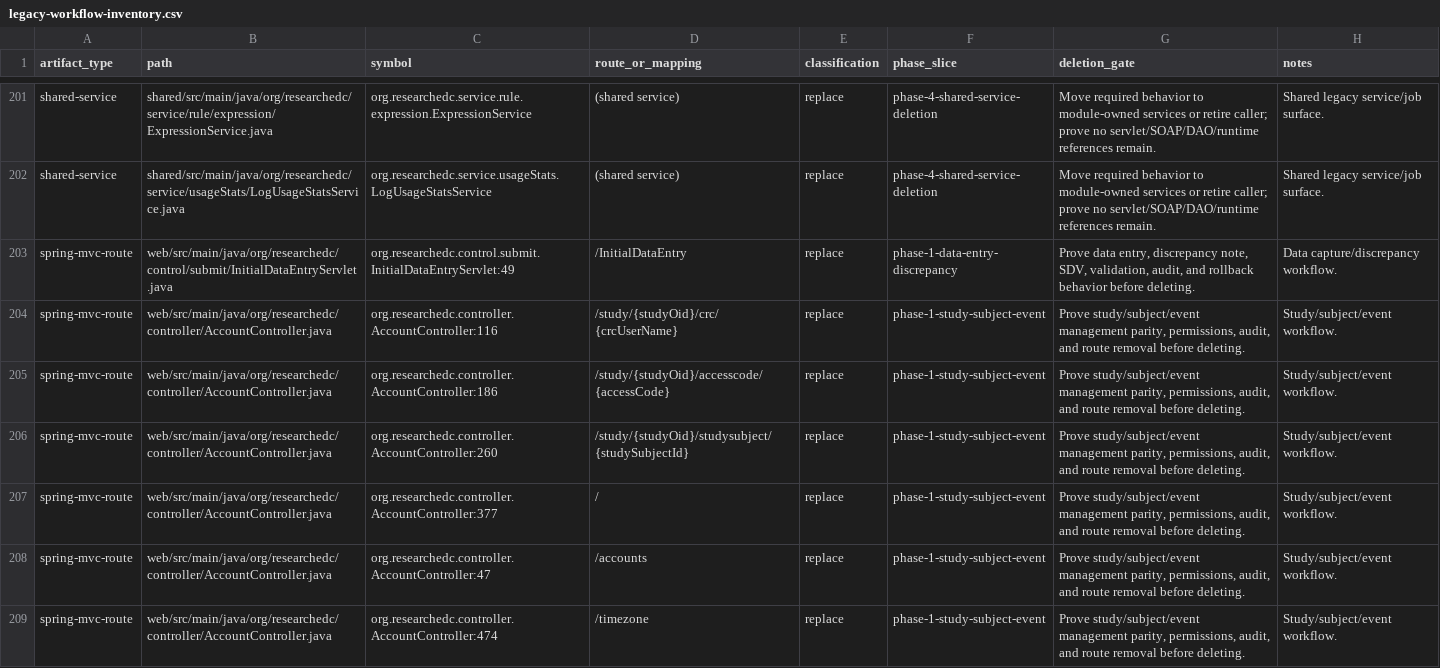
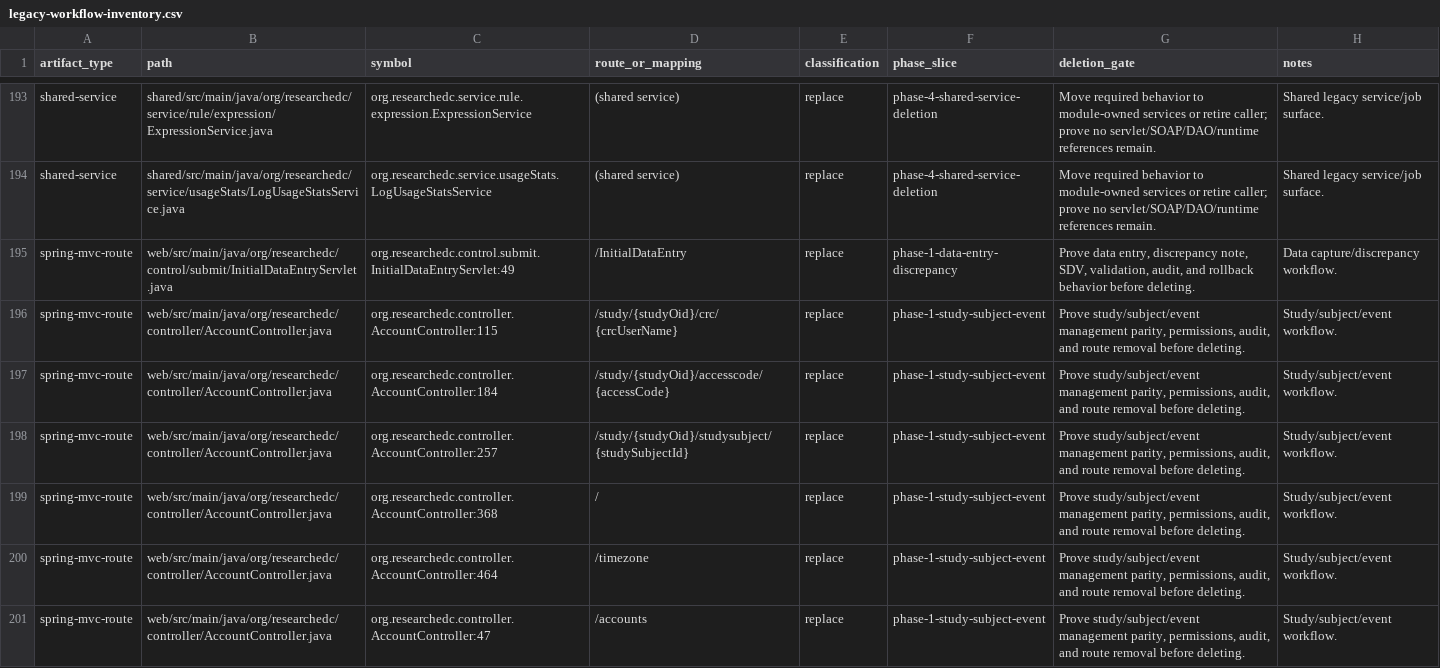
Before and after one commit to tianzilei/ResearchEDC, a CSV file: docs/refactor/legacy-workflow-inventory.csv, drawn as a sheet; only a part is shown, gaps mark what is left out; the diff covers the shown part only.

Commit message:
phase-1: reconcile crf and email legacy slices

```diff
--- a/docs/refactor/legacy-workflow-inventory.csv
+++ b/docs/refactor/legacy-workflow-inventory.csv
@@ -203,7 +195,7 @@ shared-service,shared/src/main/java/org/researchedc/service/usageStats/LogUsageS
 spring-mvc-route,web/src/main/java/org/researchedc/control/submit/InitialDataEntryServlet.java,org.researchedc.control.submit.InitialDataEntryServlet:49,/InitialDataEntry,replace,phase-1-data-entry-discrepancy,"Prove data entry, discrepancy note, SDV, validation, audit, and rollback behavior before deleting.",Data capture/discrepancy workflow.
-spring-mvc-route,web/src/main/java/org/researchedc/controller/AccountController.java,org.researchedc.controller.AccountController:116,/study/{studyOid}/crc/{crcUserName},replace,phase-1-study-subject-event,"Prove study/subject/event management parity, permissions, audit, and route removal before deleting.",Study/subject/event workflow.
-spring-mvc-route,web/src/main/java/org/researchedc/controller/AccountController.java,org.researchedc.controller.AccountController:186,/study/{studyOid}/accesscode/{accessCode},replace,phase-1-study-subject-event,"Prove study/subject/event management parity, permissions, audit, and route removal before deleting.",Study/subject/event workflow.
-spring-mvc-route,web/src/main/java/org/researchedc/controller/AccountController.java,org.researchedc.controller.AccountController:260,/study/{studyOid}/studysubject/{studySubjectId},replace,phase-1-study-subject-event,"Prove study/subject/event management parity, permissions, audit, and route removal before deleting.",Study/subject/event workflow.
-spring-mvc-route,web/src/main/java/org/researchedc/controller/AccountController.java,org.researchedc.controller.AccountController:377,/,replace,phase-1-study-subject-event,"Prove study/subject/event management parity, permissions, audit, and route removal before deleting.",Study/subject/event workflow.
+spring-mvc-route,web/src/main/java/org/researchedc/controller/AccountController.java,org.researchedc.controller.AccountController:115,/study/{studyOid}/crc/{crcUserName},replace,phase-1-study-subject-event,"Prove study/subject/event management parity, permissions, audit, and route removal before deleting.",Study/subject/event workflow.
+spring-mvc-route,web/src/main/java/org/researchedc/controller/AccountController.java,org.researchedc.controller.AccountController:184,/study/{studyOid}/accesscode/{accessCode},replace,phase-1-study-subject-event,"Prove study/subject/event management parity, permissions, audit, and route removal before deleting.",Study/subject/event workflow.
+spring-mvc-route,web/src/main/java/org/researchedc/controller/AccountController.java,org.researchedc.controller.AccountController:257,/study/{studyOid}/studysubject/{studySubjectId},replace,phase-1-study-subject-event,"Prove study/subject/event management parity, permissions, audit, and route removal before deleting.",Study/subject/event workflow.
+spring-mvc-route,web/src/main/java/org/researchedc/controller/AccountController.java,org.researchedc.controller.AccountController:368,/,replace,phase-1-study-subject-event,"Prove study/subject/event management parity, permissions, audit, and route removal before deleting.",Study/subject/event workflow.
+spring-mvc-route,web/src/main/java/org/researchedc/controller/AccountController.java,org.researchedc.controller.AccountController:464,/timezone,replace,phase-1-study-subject-event,"Prove study/subject/event management parity, permissions, audit, and route removal before deleting.",Study/subject/event workflow.
 spring-mvc-route,web/src/main/java/org/researchedc/controller/AccountController.java,org.researchedc.controller.AccountController:47,/accounts,replace,phase-1-study-subject-event,"Prove study/subject/event management parity, permissions, audit, and route removal before deleting.",Study/subject/event workflow.
-spring-mvc-route,web/src/main/java/org/researchedc/controller/AccountController.java,org.researchedc.controller.AccountController:474,/timezone,replace,phase-1-study-subject-event,"Prove study/subject/event management parity, permissions, audit, and route removal before deleting.",Study/subject/event workflow.
```
Also changed, not shown: 8 removed rows and 3 edited cells elsewhere in this file, 26 other files.
